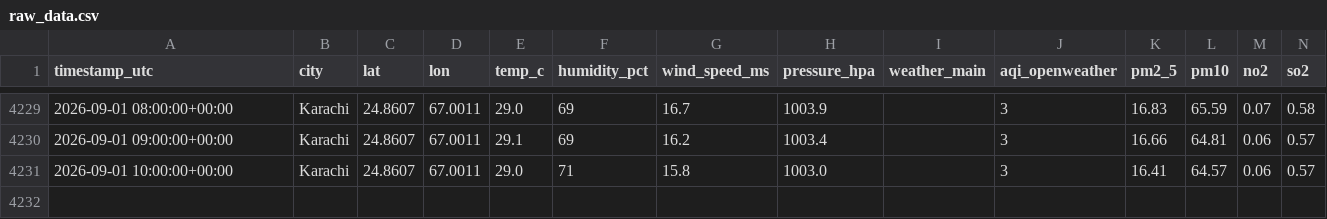
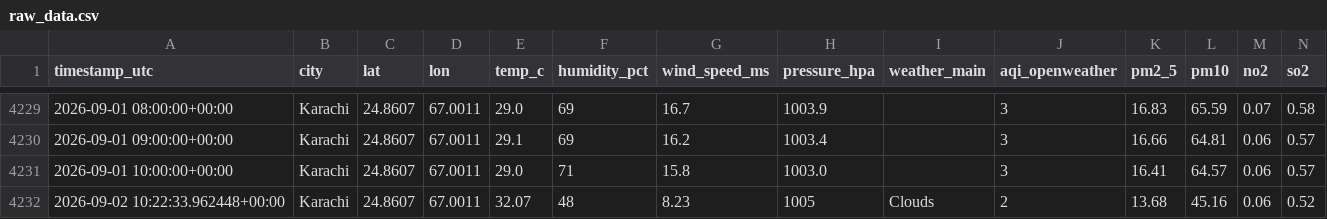
Before and after one commit to saqibhakeem/Air-Quality-Index-Predictor, a CSV file: data/raw_data.csv, drawn as a sheet; only a part is shown, gaps mark what is left out; rows hold the shown columns only; the diff names each change by its address in the sheet, - before the commit and + after, or states it on an @@ line.

```diff
--- a/data/raw_data.csv
+++ b/data/raw_data.csv
+row 4232: 2026-09-02 10:22:33.962448+00:00 | Karachi | 24.8607 | 67.0011 | 32.07 | 48 | 8.23 | 1005 | Clouds | 2 | 13.68 | 45.16 | 0.06 | 0.52
```
